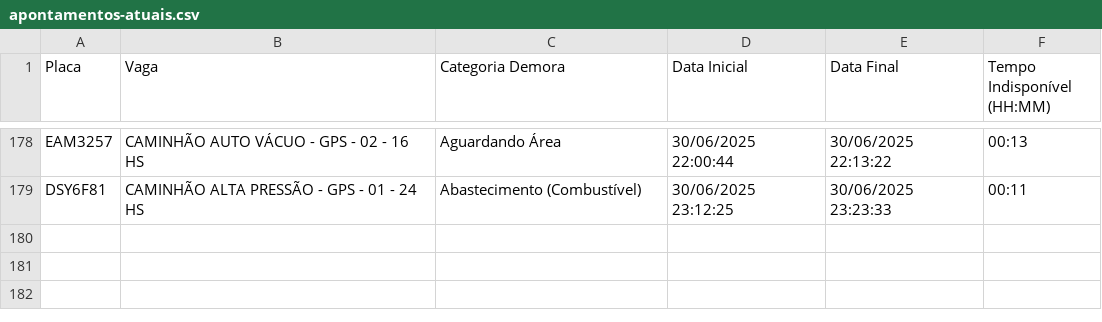
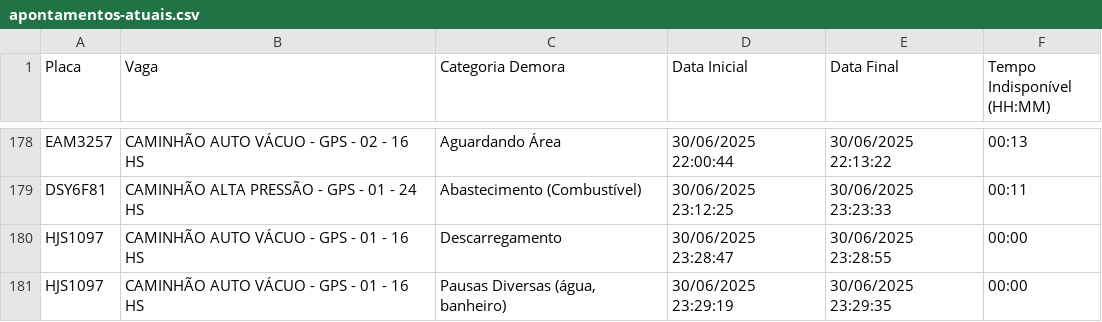
Before and after one commit to GrupoGps-Mecanizada/Apontamento-Dos-Tablets, a CSV file: data/apontamentos-atuais.csv, drawn as a sheet; only a part is shown, gaps mark what is left out.

Commit message:
🔄 Auto-refresh 177: 30/06/2025, 23:32:57

```diff
--- a/data/apontamentos-atuais.csv
+++ b/data/apontamentos-atuais.csv
@@ -179 +179,3 @@
 "DSY6F81";"CAMINHÃO ALTA PRESSÃO - GPS - 01 - 24 HS";"Abastecimento (Combustível) ";"30/06/2025 23:12:25";"30/06/2025 23:23:33";"00:11"
+"HJS1097";"CAMINHÃO AUTO VÁCUO - GPS - 01 - 16 HS";"Descarregamento";"30/06/2025 23:28:47";"30/06/2025 23:28:55";"00:00"
+"HJS1097";"CAMINHÃO AUTO VÁCUO - GPS - 01 - 16 HS";"Pausas Diversas (água, banheiro)";"30/06/2025 23:29:19";"30/06/2025 23:29:35";"00:00"
```
